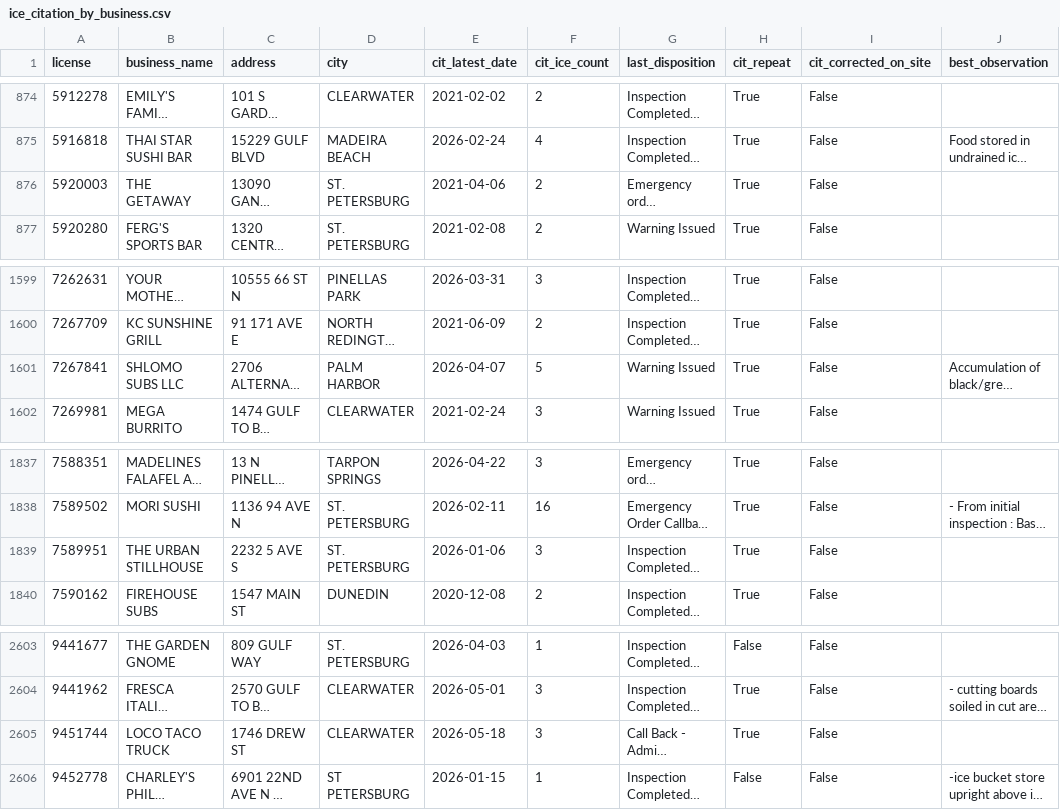
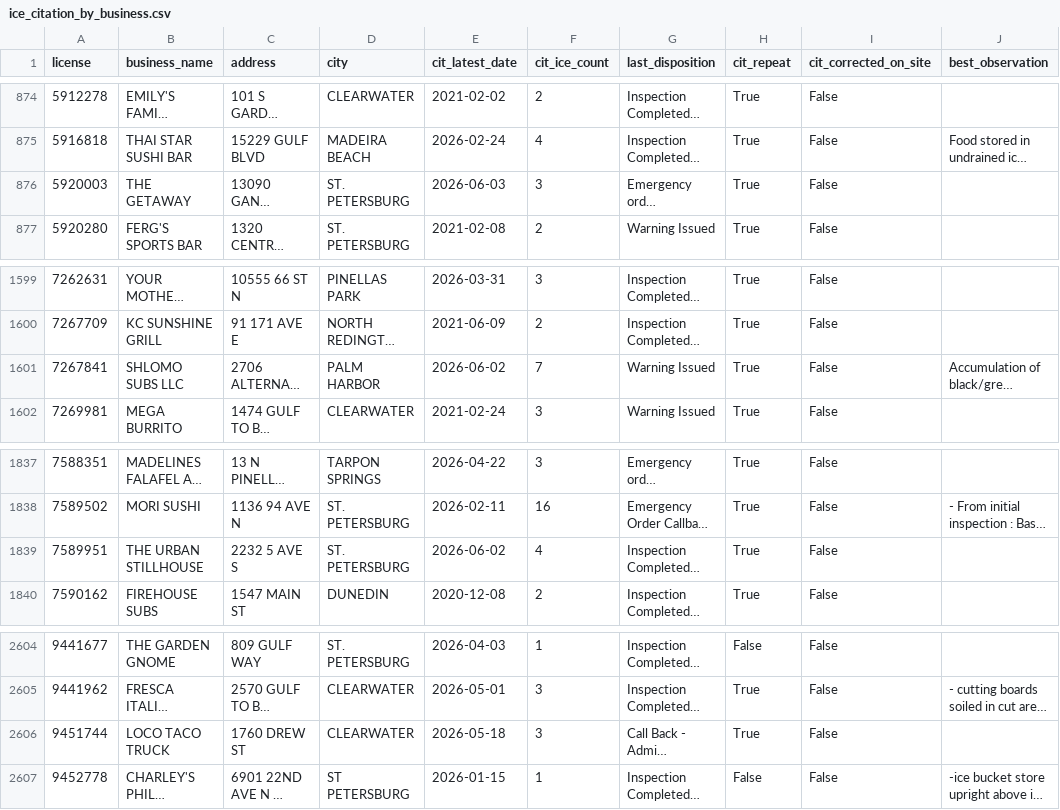
Before and after one commit to pinellasiceco/Pinellasiceco, a CSV file: ice_citation_by_business.csv, drawn as a sheet; only a part is shown, gaps mark what is left out; long unchanged cells end in …; addresses are those after the commit; the diff covers the shown part only; the diff names each change by its address in the sheet, - before the commit and + after, or states it on an @@ line.

```diff
--- a/ice_citation_by_business.csv
+++ b/ice_citation_by_business.csv
-E876 (cit_latest_date): 2021-04-06
+E876 (cit_latest_date): 2026-06-03
-F876 (cit_ice_count): 2
+F876 (cit_ice_count): 3
-E1601 (cit_latest_date): 2026-04-07
+E1601 (cit_latest_date): 2026-06-02
-F1601 (cit_ice_count): 5
+F1601 (cit_ice_count): 7
-E1839 (cit_latest_date): 2026-01-06
+E1839 (cit_latest_date): 2026-06-02
-F1839 (cit_ice_count): 3
+F1839 (cit_ice_count): 4
-C2606 (address): 1746 DREW ST
+C2606 (address): 1760 DREW ST
```
Also changed, not shown: 1 added row and 11 edited cells elsewhere in this file, 7 other files.
